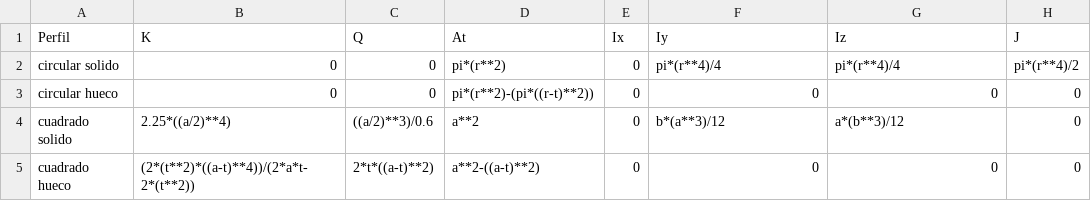
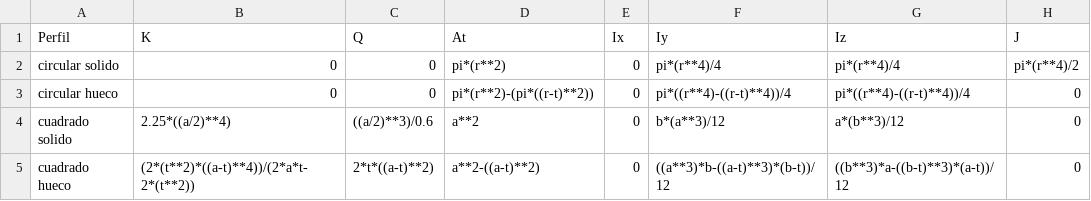
Before and after one commit to jtschuwirth/Elementos-de-Maquina, a CSV file: Calculadora de vigas/perfiles.csv, drawn as a sheet.

```diff
--- a/Calculadora de vigas/perfiles.csv
+++ b/Calculadora de vigas/perfiles.csv
@@ -2,4 +2,4 @@ Perfil;K;Q;At;Ix;Iy;Iz;J
 circular solido;0;0;pi*(r**2);0;pi*(r**4)/4;pi*(r**4)/4;pi*(r**4)/2
-circular hueco;0;0;pi*(r**2)-(pi*((r-t)**2));0;0;0;0
+circular hueco;0;0;pi*(r**2)-(pi*((r-t)**2));0;pi*((r**4)-((r-t)**4))/4;pi*((r**4)-((r-t)**4))/4;0
 cuadrado solido;2.25*((a/2)**4);((a/2)**3)/0.6;a**2;0;b*(a**3)/12;a*(b**3)/12;0
-cuadrado hueco;(2*(t**2)*((a-t)**4))/(2*a*t-2*(t**2));2*t*((a-t)**2);a**2-((a-t)**2);0;0;0;0
+cuadrado hueco;(2*(t**2)*((a-t)**4))/(2*a*t-2*(t**2));2*t*((a-t)**2);a**2-((a-t)**2);0;((a**3)*b-((a-t)**3)*(b-t))/12;((b**3)*a-((b-t)**3)*(a-t))/12;0
```
Also changed, not shown: 2 other files.
